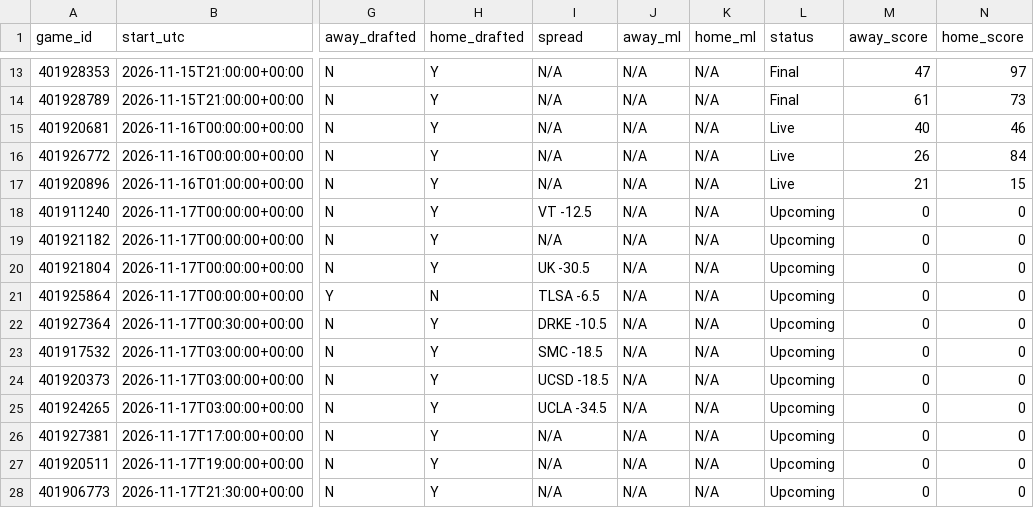
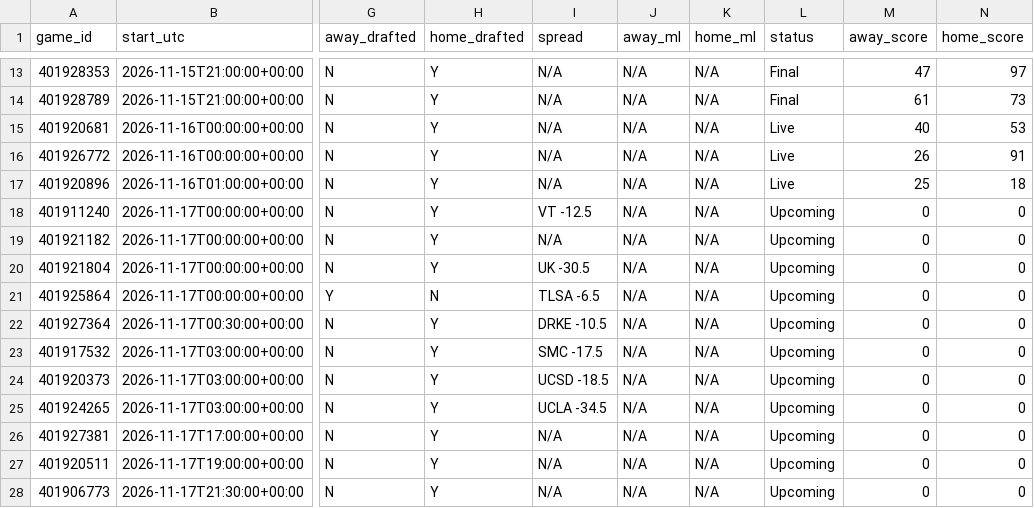
Before and after one commit to tmassa1/cbb-draft-league, a CSV file: data/upcoming_games.csv, drawn as a sheet; only a part is shown, gaps mark what is left out; the diff names each change by its address in the sheet, - before the commit and + after, or states it on an @@ line.

```diff
--- a/data/upcoming_games.csv
+++ b/data/upcoming_games.csv
-N15 (home_score): 46
+N15 (home_score): 53
-N16 (home_score): 84
+N16 (home_score): 91
-M17 (away_score): 21
+M17 (away_score): 25
-N17 (home_score): 15
+N17 (home_score): 18
-I23 (spread): SMC -18.5
+I23 (spread): SMC -17.5
```
